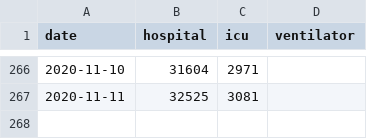
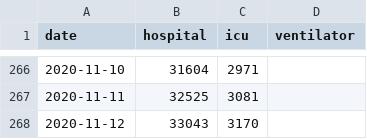
Before and after one commit to chilija92/covid-19-hospital-situation, a CSV file: Data/Italy.csv, drawn as a sheet; only a part is shown, gaps mark what is left out.

```diff
--- a/Data/Italy.csv
+++ b/Data/Italy.csv
@@ -267 +267,2 @@ date,hospital,icu,ventilator
 2020-11-11,32525,3081,
+2020-11-12,33043,3170,
```
Also changed, not shown: Data/Albania.csv, Data/Czechia.csv, 5 other files.
